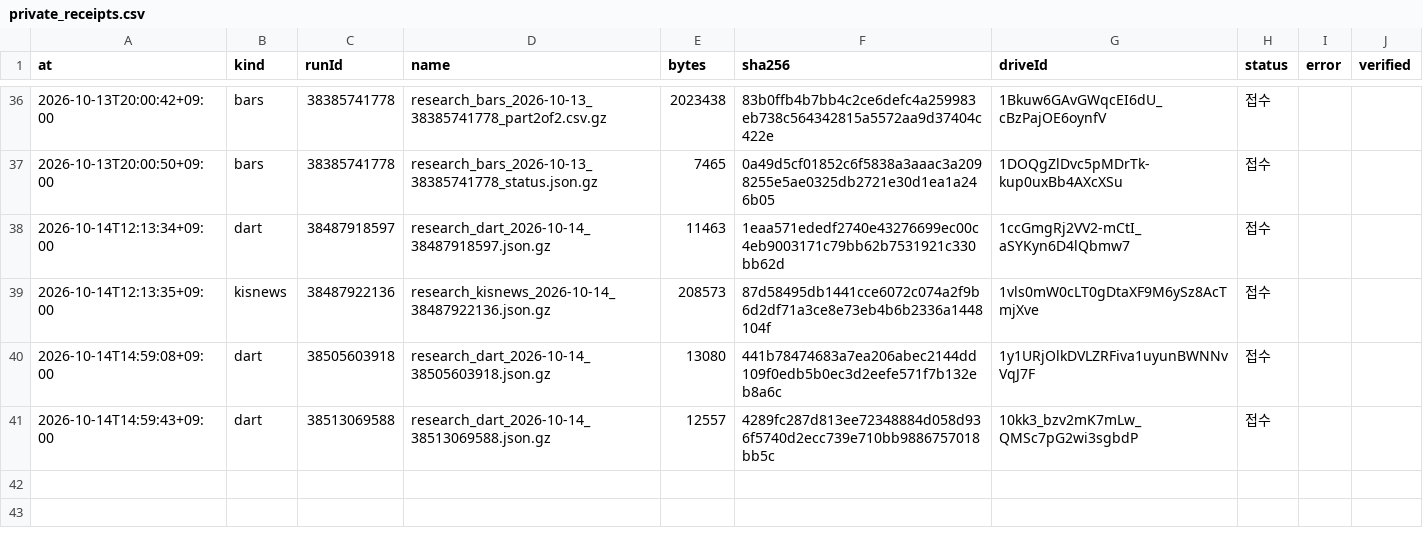
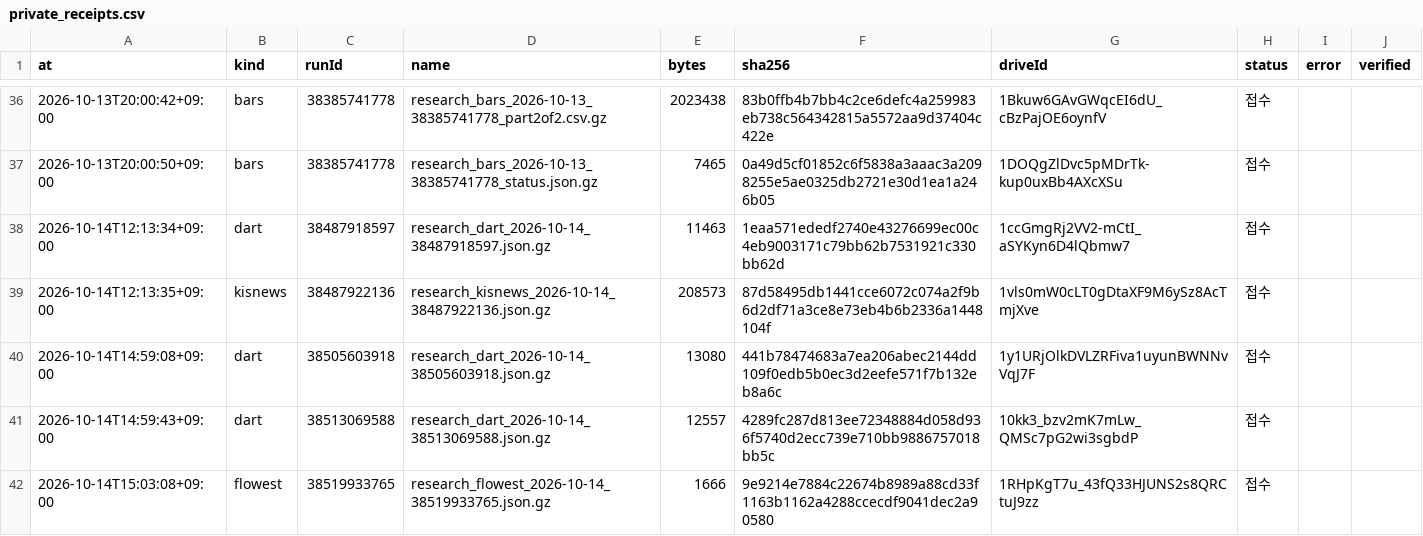
Before and after one commit to Hyeokgi/stock-omakase, a CSV file: data/research_runs/private_receipts.csv, drawn as a sheet; only a part is shown, gaps mark what is left out.

```diff
--- a/data/research_runs/private_receipts.csv
+++ b/data/research_runs/private_receipts.csv
@@ -41 +41,2 @@ at,kind,runId,name,bytes,sha256,driveId,status,error,verified
 2026-10-14T14:59:43+09:00,dart,38513069588,research_dart_2026-10-14_38513069588.json.gz,12557,4289fc287d813ee72348884d058d936f5740d2ecc739e710bb9886757018bb5c,10kk3_bzv2mK7mLw_QMSc7pG2wi3sgbdP,접수,,
+2026-10-14T15:03:08+09:00,flowest,38519933765,research_flowest_2026-10-14_38519933765.json.gz,1666,9e9214e7884c22674b8989a88cd33f1163b1162a4288ccecdf9041dec2a90580,1RHpKgT7u_43fQ33HJUNS2s8QRCtuJ9zz,접수,,
```
Also changed, not shown: 1 other file.
